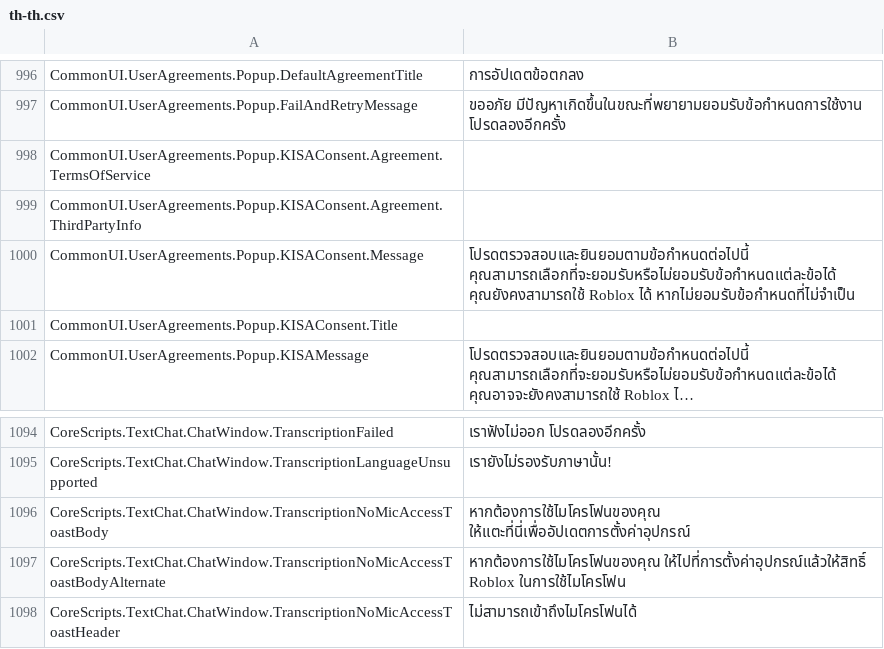
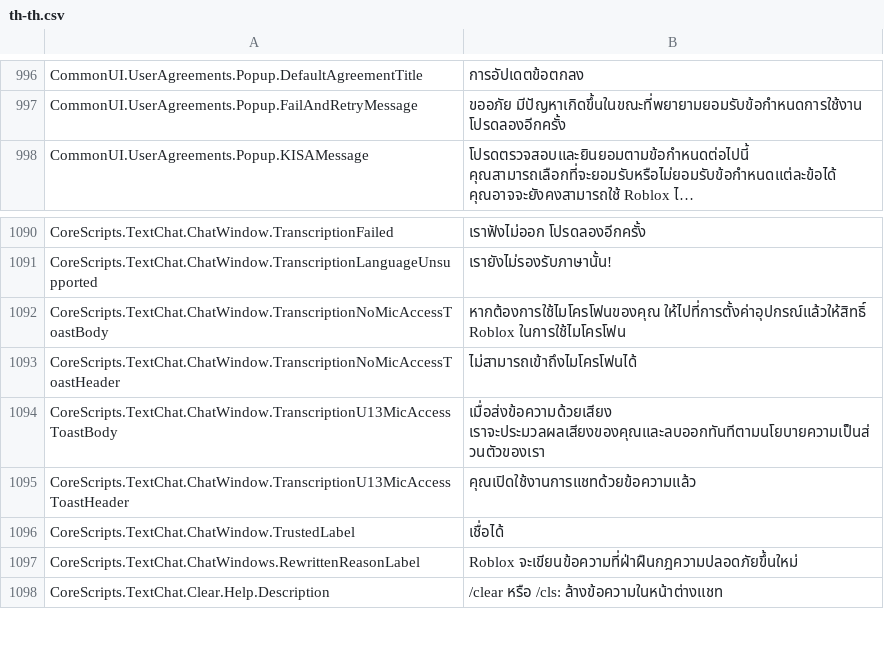
Before and after one commit to EliCauvert/Roblox-Datamining, a CSV file: UniversalApp/Locales/Common/th-th.csv, drawn as a sheet; only a part is shown, gaps mark what is left out; the shorter side is filled out with more unchanged rows; long unchanged cells end in …; removed rows and columns are numbered as before the commit, all else as after; the diff names each change by its address in the sheet, - before the commit and + after, or states it on an @@ line.

```diff
--- a/UniversalApp/Locales/Common/th-th.csv
+++ b/UniversalApp/Locales/Common/th-th.csv
-row 998: CommonUI.UserAgreements.Popup.KISAConsent.Agreement.TermsOfService
-row 999: CommonUI.UserAgreements.Popup.KISAConsent.Agreement.ThirdPartyInfo
-row 1000: CommonUI.UserAgreements.Popup.KISAConsent.Message | โปรดตรวจสอบและยินยอมตามข้อกำหนดต่อไปนี้ คุณสามารถเลือกที่จะยอมรับหรือไม่ยอมรับข้อกำหนดแต่ละข้อได้ คุณยังคงสามารถใช้ Roblox ได้ หากไม่ยอมรับข้อกำหนดที่ไม่จำเป็น
-row 1001: CommonUI.UserAgreements.Popup.KISAConsent.Title
-B1092: หากต้องการใช้ไมโครโฟนของคุณ ให้แตะที่นี่เพื่ออัปเดตการตั้งค่าอุปกรณ์
+B1092: หากต้องการใช้ไมโครโฟนของคุณ ให้ไปที่การตั้งค่าอุปกรณ์แล้วให้สิทธิ์ Roblox ในการใช้ไมโครโฟน
-row 1097: CoreScripts.TextChat.ChatWindow.TranscriptionNoMicAccessToastBodyAlternate | หากต้องการใช้ไมโครโฟนของคุณ ให้ไปที่การตั้งค่าอุปกรณ์แล้วให้สิทธิ์ Roblox ในการใช้ไมโครโฟน
```
Also changed, not shown: UniversalApp/Locales/Common/ar-001.csv, UniversalApp/Locales/Common/fr-fr.csv, 38 other files.
